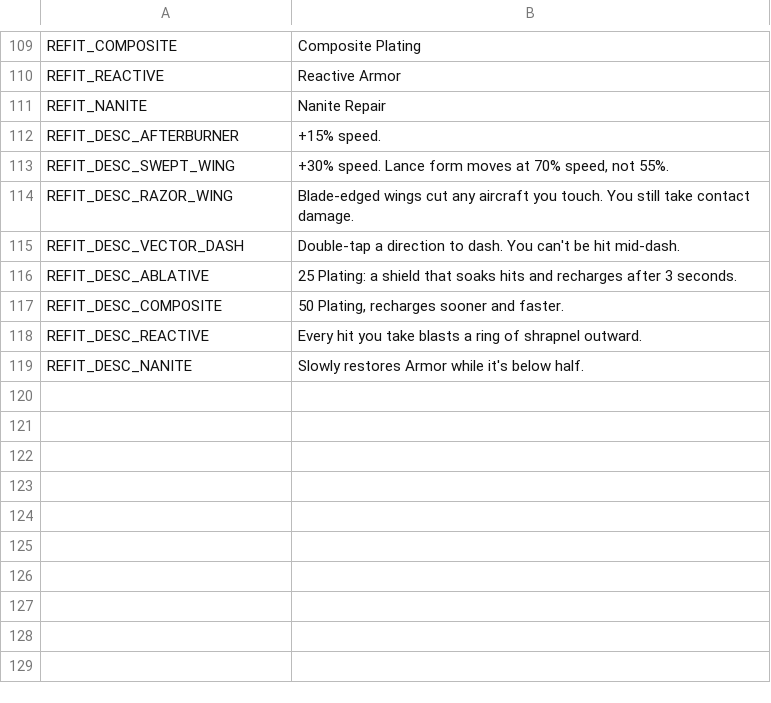
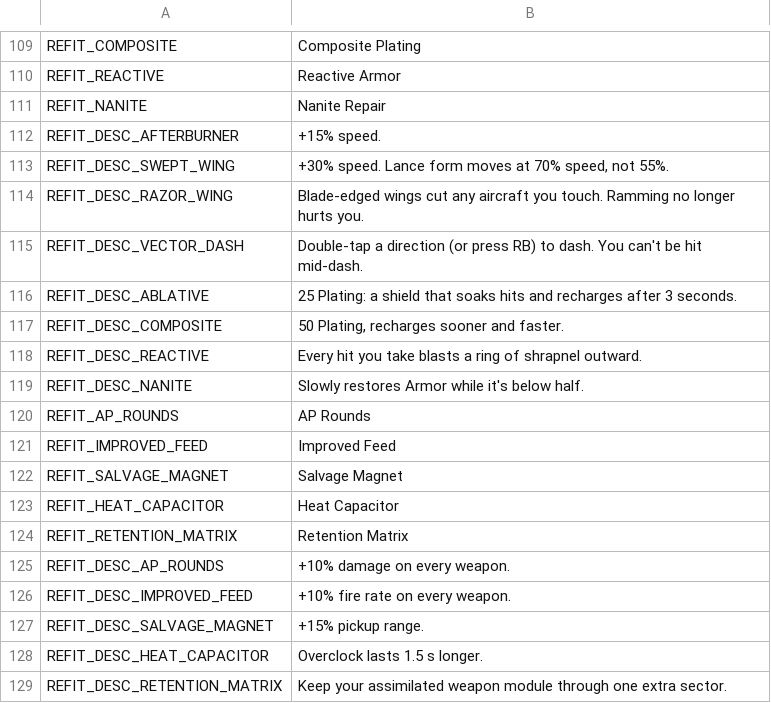
Before and after one commit to scenebiscuit-cell/asset-zero, a CSV file: data/translations/strings.csv, drawn as a sheet; only a part is shown, gaps mark what is left out.

```diff
--- a/data/translations/strings.csv
+++ b/data/translations/strings.csv
@@ -113,4 +113,4 @@ REFIT_DESC_AFTERBURNER,+15% speed.
 REFIT_DESC_SWEPT_WING,"+30% speed. Lance form moves at 70% speed, not 55%."
-REFIT_DESC_RAZOR_WING,Blade-edged wings cut any aircraft you touch. You still take contact damage.
-REFIT_DESC_VECTOR_DASH,Double-tap a direction to dash. You can't be hit mid-dash.
+REFIT_DESC_RAZOR_WING,Blade-edged wings cut any aircraft you touch. Ramming no longer hurts you.
+REFIT_DESC_VECTOR_DASH,"Double-tap a direction (or press RB) to dash. You can't be hit mid-dash."
 REFIT_DESC_ABLATIVE,25 Plating: a shield that soaks hits and recharges after 3 seconds.
@@ -119 +119,11 @@ REFIT_DESC_REACTIVE,Every hit you take blasts a ring of shrapnel outward.
 REFIT_DESC_NANITE,Slowly restores Armor while it's below half.
+REFIT_AP_ROUNDS,AP Rounds
+REFIT_IMPROVED_FEED,Improved Feed
+REFIT_SALVAGE_MAGNET,Salvage Magnet
+REFIT_HEAT_CAPACITOR,Heat Capacitor
+REFIT_RETENTION_MATRIX,Retention Matrix
+REFIT_DESC_AP_ROUNDS,+10% damage on every weapon.
+REFIT_DESC_IMPROVED_FEED,+10% fire rate on every weapon.
+REFIT_DESC_SALVAGE_MAGNET,+15% pickup range.
+REFIT_DESC_HEAT_CAPACITOR,Overclock lasts 1.5 s longer.
+REFIT_DESC_RETENTION_MATRIX,Keep your assimilated weapon module through one extra sector.
```
Also changed, not shown: 23 other files.
